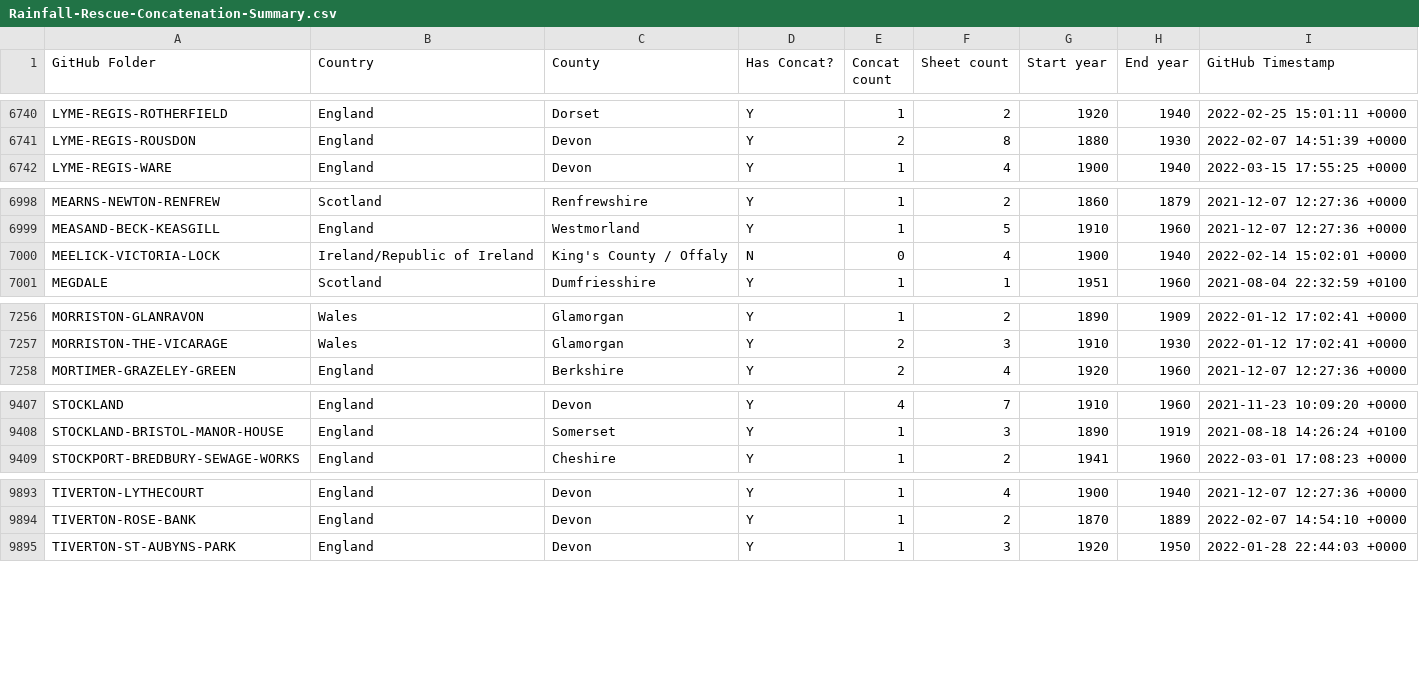
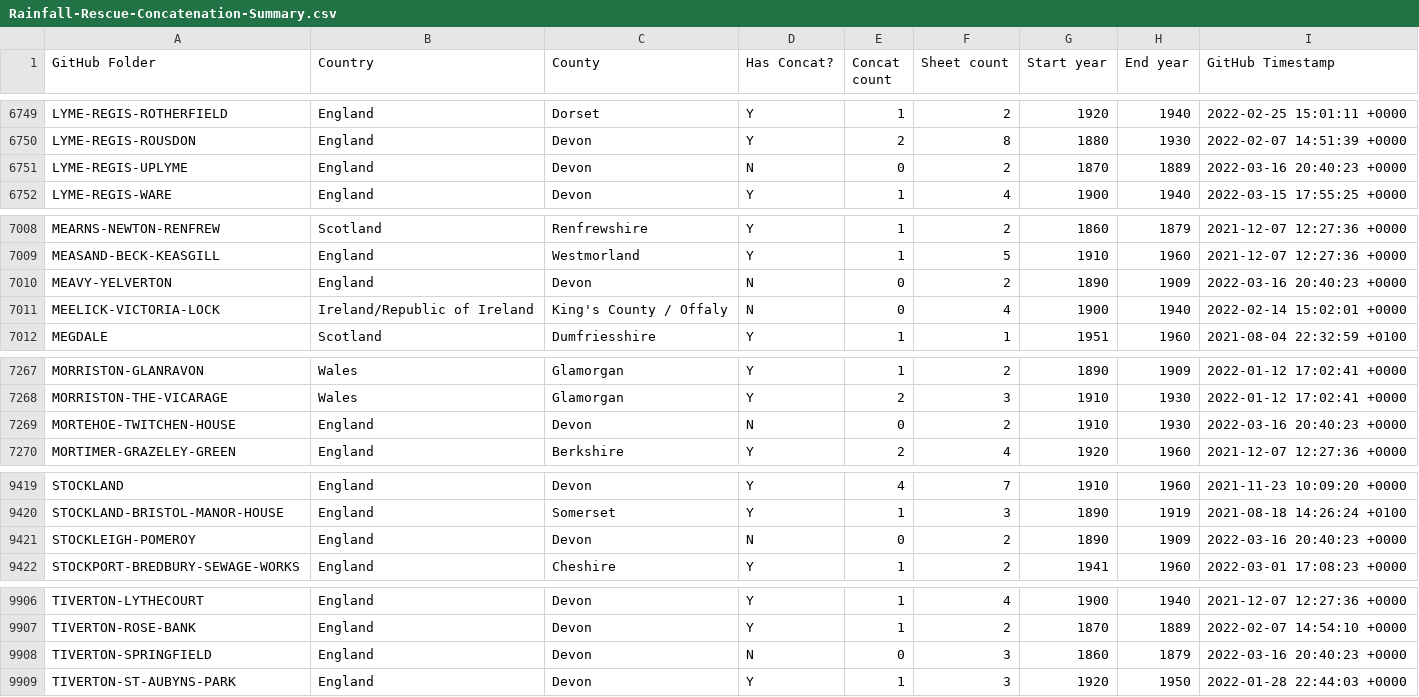
Before and after one commit to rjmeats/BritishRainfall, a CSV file: Locations/Rainfall-Rescue-Concatenation-Summary.csv, drawn as a sheet; only a part is shown, gaps mark what is left out; the diff covers the shown part only.

```diff
--- a/Locations/Rainfall-Rescue-Concatenation-Summary.csv
+++ b/Locations/Rainfall-Rescue-Concatenation-Summary.csv
@@ -6741,2 +6750,3 @@ LYME-REGIS-ROTHERFIELD,England,Dorset,Y,1,2,1920,1940,2022-02-25 15:01:11 +0000
 LYME-REGIS-ROUSDON,England,Devon,Y,2,8,1880,1930,2022-02-07 14:51:39 +0000
+LYME-REGIS-UPLYME,England,Devon,N,0,2,1870,1889,2022-03-16 20:40:23 +0000
 LYME-REGIS-WARE,England,Devon,Y,1,4,1900,1940,2022-03-15 17:55:25 +0000
@@ -6999,2 +7009,3 @@ MEARNS-NEWTON-RENFREW,Scotland,Renfrewshire,Y,1,2,1860,1879,2021-12-07 12:27:36
 MEASAND-BECK-KEASGILL,England,Westmorland,Y,1,5,1910,1960,2021-12-07 12:27:36 +0000
+MEAVY-YELVERTON,England,Devon,N,0,2,1890,1909,2022-03-16 20:40:23 +0000
 MEELICK-VICTORIA-LOCK,Ireland/Republic of Ireland,King's County / Offaly,N,0,4,1900,1940,2022-02-14 15:02:01 +0000
@@ -7257,2 +7268,3 @@ MORRISTON-GLANRAVON,Wales,Glamorgan,Y,1,2,1890,1909,2022-01-12 17:02:41 +0000
 MORRISTON-THE-VICARAGE,Wales,Glamorgan,Y,2,3,1910,1930,2022-01-12 17:02:41 +0000
+MORTEHOE-TWITCHEN-HOUSE,England,Devon,N,0,2,1910,1930,2022-03-16 20:40:23 +0000
 MORTIMER-GRAZELEY-GREEN,England,Berkshire,Y,2,4,1920,1960,2021-12-07 12:27:36 +0000
@@ -9408,2 +9420,3 @@ STOCKLAND,England,Devon,Y,4,7,1910,1960,2021-11-23 10:09:20 +0000
 STOCKLAND-BRISTOL-MANOR-HOUSE,England,Somerset,Y,1,3,1890,1919,2021-08-18 14:26:24 +0100
+STOCKLEIGH-POMEROY,England,Devon,N,0,2,1890,1909,2022-03-16 20:40:23 +0000
 STOCKPORT-BREDBURY-SEWAGE-WORKS,England,Cheshire,Y,1,2,1941,1960,2022-03-01 17:08:23 +0000
@@ -9894,2 +9907,3 @@ TIVERTON-LYTHECOURT,England,Devon,Y,1,4,1900,1940,2021-12-07 12:27:36 +0000
 TIVERTON-ROSE-BANK,England,Devon,Y,1,2,1870,1889,2022-02-07 14:54:10 +0000
+TIVERTON-SPRINGFIELD,England,Devon,N,0,3,1860,1879,2022-03-16 20:40:23 +0000
 TIVERTON-ST-AUBYNS-PARK,England,Devon,Y,1,3,1920,1950,2022-01-28 22:44:03 +0000
```
Also changed, not shown: 14 added rows elsewhere in this file, 8 other files.
